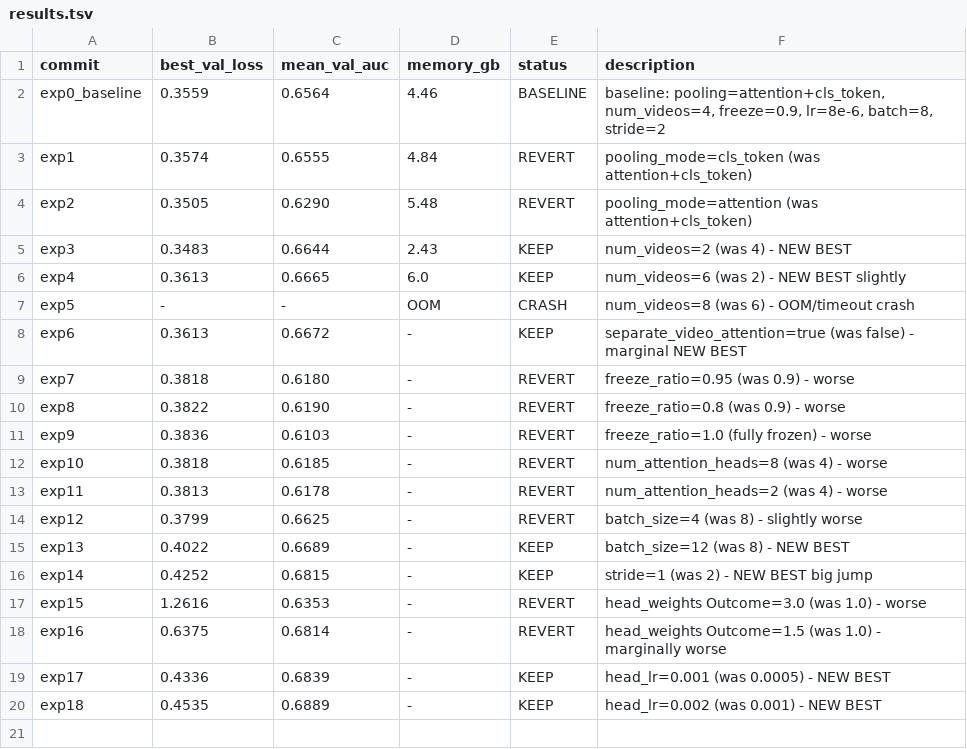
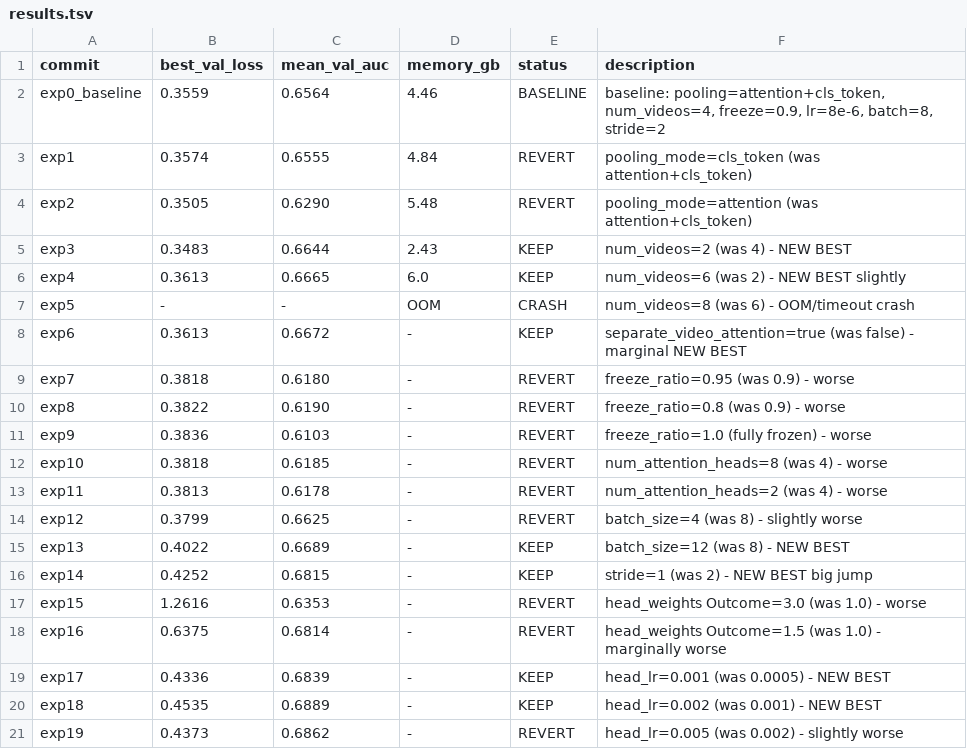
Before and after one commit to HeartWise-AI/DeepCORO_CLIP, a TSV file: autoresearch_deeprv/results.tsv, drawn as a sheet.

Commit message:
exp19: head_lr=0.005 -> AUC 0.6862 (revert)

```diff
--- a/autoresearch_deeprv/results.tsv
+++ b/autoresearch_deeprv/results.tsv
@@ -20 +20,2 @@ exp17	0.4336	0.6839	-	KEEP	head_lr=0.001 (was 0.0005) - NEW BEST
 exp18	0.4535	0.6889	-	KEEP	head_lr=0.002 (was 0.001) - NEW BEST
+exp19	0.4373	0.6862	-	REVERT	head_lr=0.005 (was 0.002) - slightly worse
```
Also changed, not shown: 1 other file.
